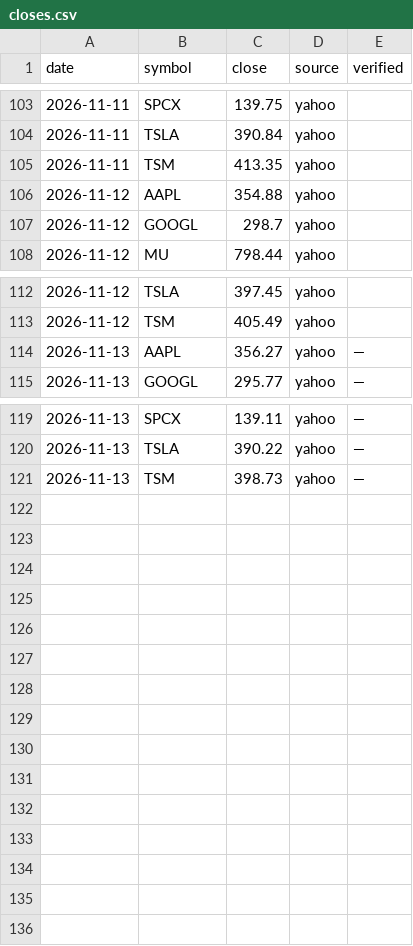
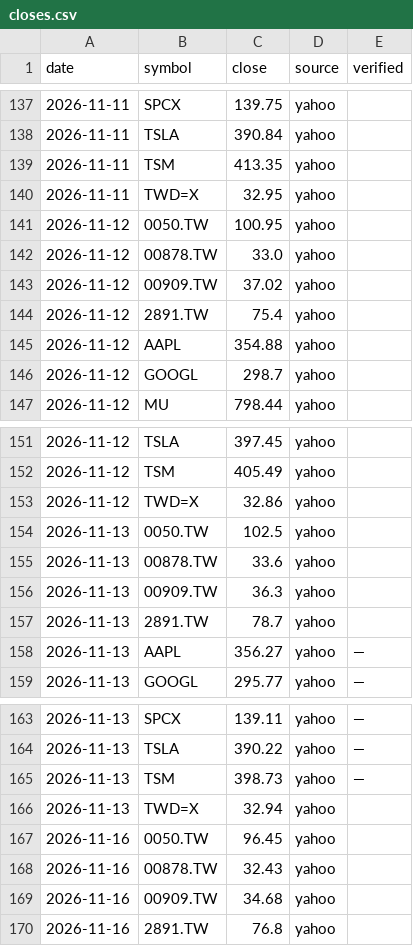
Before and after one commit to wsdfex0963/AI-tech, a CSV file: .claude/skills/ai-tech-giants-monitor/data/closes.csv, drawn as a sheet; only a part is shown, gaps mark what is left out; the diff covers the shown part only; the diff names each change by its address in the sheet, - before the commit and + after, or states it on an @@ line.

```diff
--- a/.claude/skills/ai-tech-giants-monitor/data/closes.csv
+++ b/.claude/skills/ai-tech-giants-monitor/data/closes.csv
+row 140: 2026-11-11 | TWD=X | 32.95 | yahoo
+row 141: 2026-11-12 | 0050.TW | 100.95 | yahoo
+row 142: 2026-11-12 | 00878.TW | 33.0 | yahoo
+row 143: 2026-11-12 | 00909.TW | 37.02 | yahoo
+row 144: 2026-11-12 | 2891.TW | 75.4 | yahoo
+row 153: 2026-11-12 | TWD=X | 32.86 | yahoo
+row 154: 2026-11-13 | 0050.TW | 102.5 | yahoo
+row 155: 2026-11-13 | 00878.TW | 33.6 | yahoo
+row 156: 2026-11-13 | 00909.TW | 36.3 | yahoo
+row 157: 2026-11-13 | 2891.TW | 78.7 | yahoo
+row 166: 2026-11-13 | TWD=X | 32.94 | yahoo
+row 167: 2026-11-16 | 0050.TW | 96.45 | yahoo
+row 168: 2026-11-16 | 00878.TW | 32.43 | yahoo
+row 169: 2026-11-16 | 00909.TW | 34.68 | yahoo
+row 170: 2026-11-16 | 2891.TW | 76.8 | yahoo
```
Also changed, not shown: 34 added rows elsewhere in this file, 8 other files.
